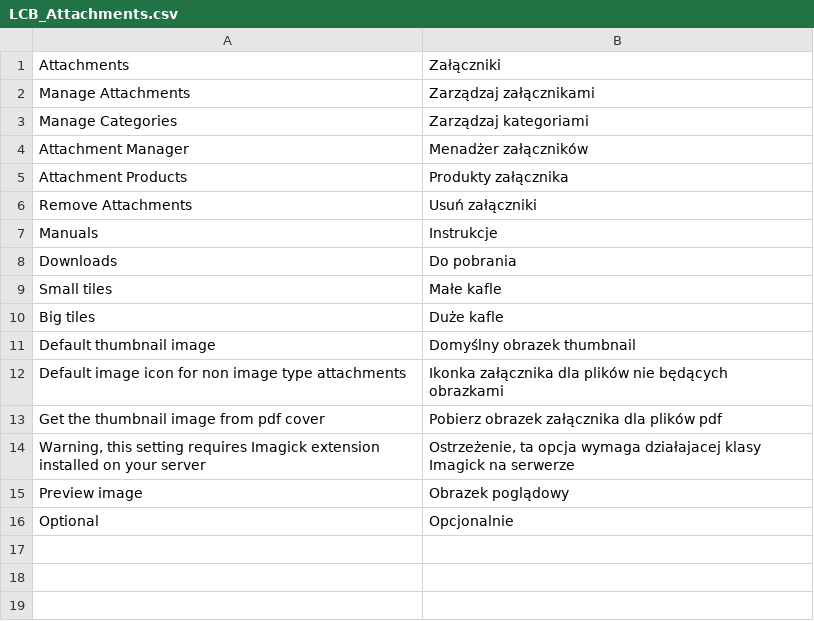
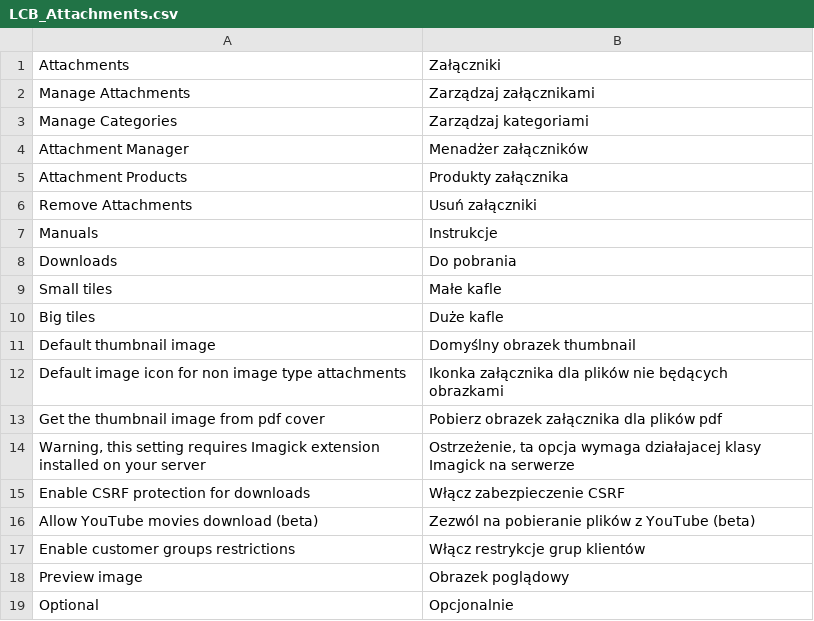
Before and after one commit to lcbrq/magento-LCB_Attachments, a CSV file: app/locale/pl_PL/LCB_Attachments.csv, drawn as a sheet; the diff names each change by its address in the sheet, - before the commit and + after, or states it on an @@ line.

Commit message:
Add customer group visibility restriction to attachments

```diff
--- a/app/locale/pl_PL/LCB_Attachments.csv
+++ b/app/locale/pl_PL/LCB_Attachments.csv
+row 15: Enable CSRF protection for downloads | Włącz zabezpieczenie CSRF
+row 16: Allow YouTube movies download (beta) | Zezwól na pobieranie plików z YouTube (beta)
+row 17: Enable customer groups restrictions | Włącz restrykcje grup klientów
```
Also changed, not shown: 12 other files.
